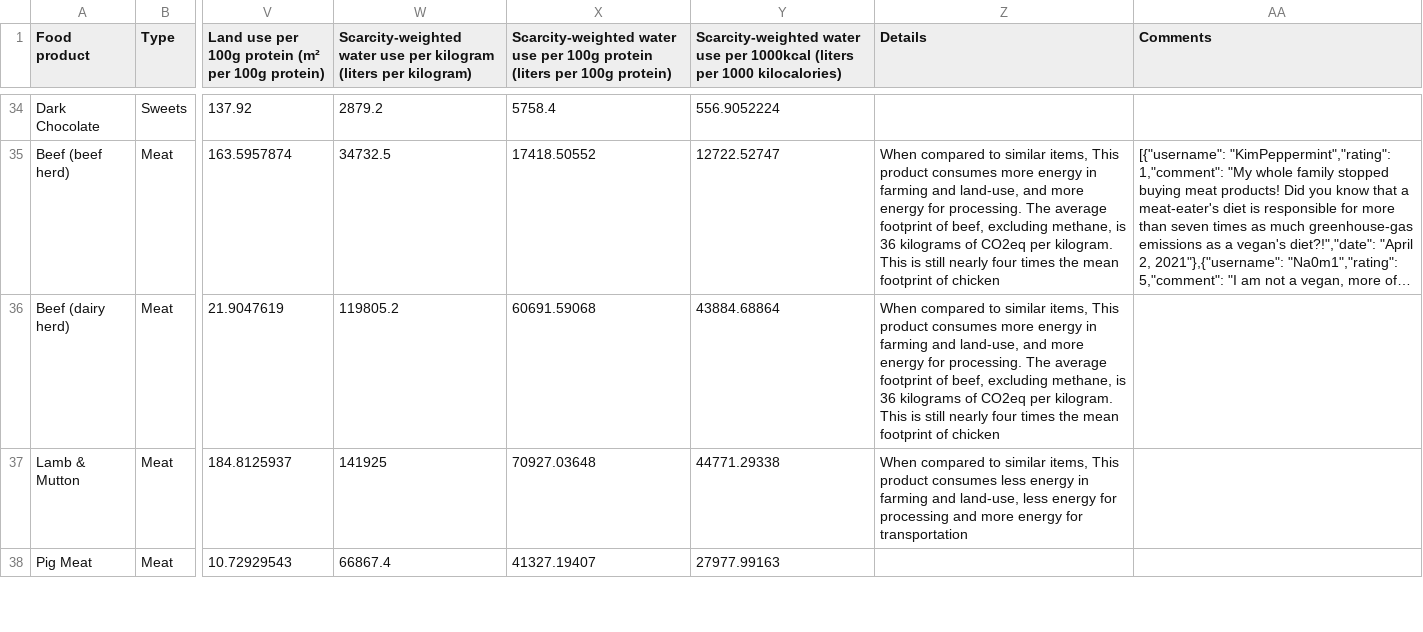
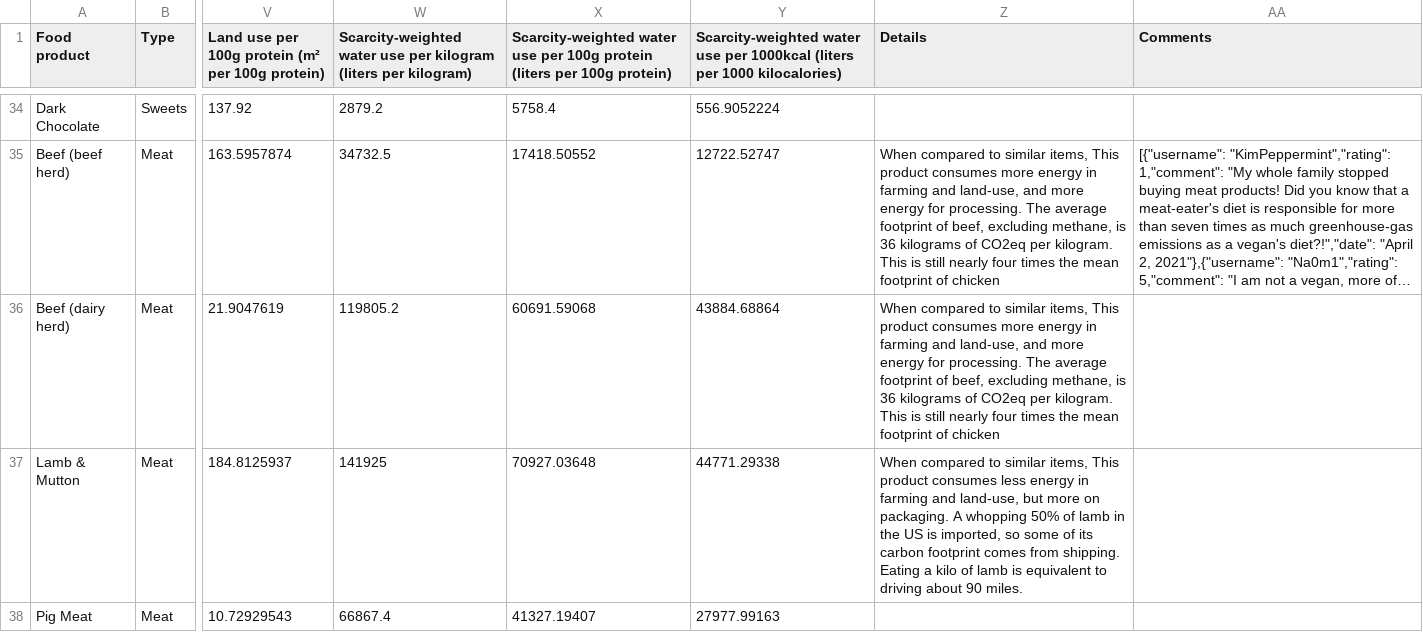
Before and after one commit to JessNah/BeeGreen, a CSV file: Data/Food_Production.csv, drawn as a sheet; only a part is shown, gaps mark what is left out; long unchanged cells end in …; the diff covers the shown part only; the diff names each change by its address in the sheet, - before the commit and + after, or states it on an @@ line.

```diff
--- a/Data/Food_Production.csv
+++ b/Data/Food_Production.csv
-Z37 (Details): …and land-use, less energy for processing and more energy for transportation
+Z37 (Details): …and land-use, but more on packaging. A whopping 50% of lamb in the US is imported, so some of its carbon footprint comes from shipping. Eating a kilo of lamb is equivalent to driving about 90 miles.
```
Also changed, not shown: 3 added rows and 1 edited cell elsewhere in this file, 6 other files.
